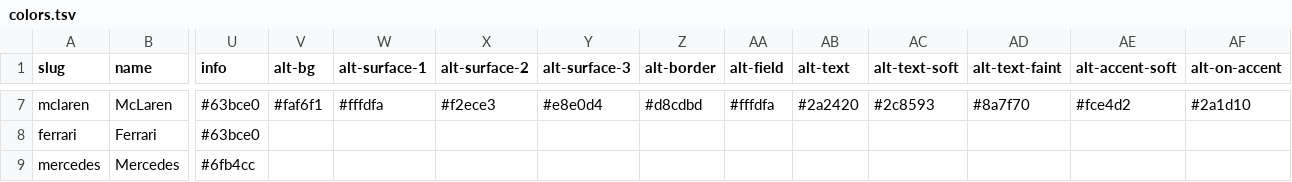
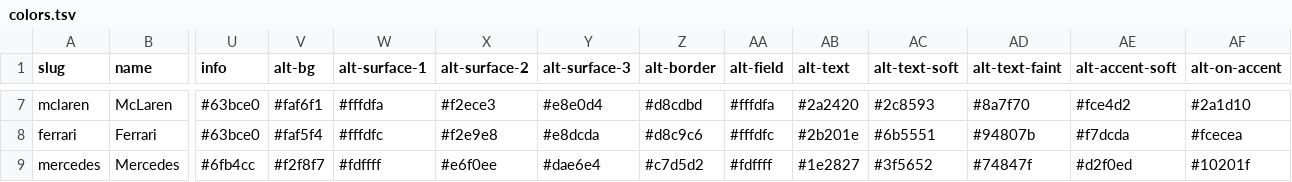
Before and after one commit to mawizorek/ClickUp_apps, a TSV file: shared/themes/colors.tsv, drawn as a sheet; only a part is shown, gaps mark what is left out; the diff covers the shown part only; the diff names each change by its address in the sheet, - before the commit and + after, or states it on an @@ line.

```diff
--- a/shared/themes/colors.tsv
+++ b/shared/themes/colors.tsv
-V8 (alt-bg): (empty)
+V8 (alt-bg): #faf5f4
-W8 (alt-surface-1): (empty)
+W8 (alt-surface-1): #fffdfc
-X8 (alt-surface-2): (empty)
+X8 (alt-surface-2): #f2e9e8
-Y8 (alt-surface-3): (empty)
+Y8 (alt-surface-3): #e8dcda
-Z8 (alt-border): (empty)
+Z8 (alt-border): #d8c9c6
-AA8 (alt-field): (empty)
+AA8 (alt-field): #fffdfc
-AB8 (alt-text): (empty)
+AB8 (alt-text): #2b201e
-AC8 (alt-text-soft): (empty)
+AC8 (alt-text-soft): #6b5551
-AD8 (alt-text-faint): (empty)
+AD8 (alt-text-faint): #94807b
-AE8 (alt-accent-soft): (empty)
+AE8 (alt-accent-soft): #f7dcda
-AF8 (alt-on-accent): (empty)
+AF8 (alt-on-accent): #fcecea
-V9 (alt-bg): (empty)
+V9 (alt-bg): #f2f8f7
-W9 (alt-surface-1): (empty)
+W9 (alt-surface-1): #fdffff
-X9 (alt-surface-2): (empty)
+X9 (alt-surface-2): #e6f0ee
-Y9 (alt-surface-3): (empty)
+Y9 (alt-surface-3): #dae6e4
-Z9 (alt-border): (empty)
+Z9 (alt-border): #c7d5d2
-AA9 (alt-field): (empty)
+AA9 (alt-field): #fdffff
-AB9 (alt-text): (empty)
+AB9 (alt-text): #1e2827
-AC9 (alt-text-soft): (empty)
+AC9 (alt-text-soft): #3f5652
-AD9 (alt-text-faint): (empty)
+AD9 (alt-text-faint): #74847f
-AE9 (alt-accent-soft): (empty)
+AE9 (alt-accent-soft): #d2f0ed
-AF9 (alt-on-accent): (empty)
+AF9 (alt-on-accent): #10201f
```
Also changed, not shown: 132 edited cells elsewhere in this file.
